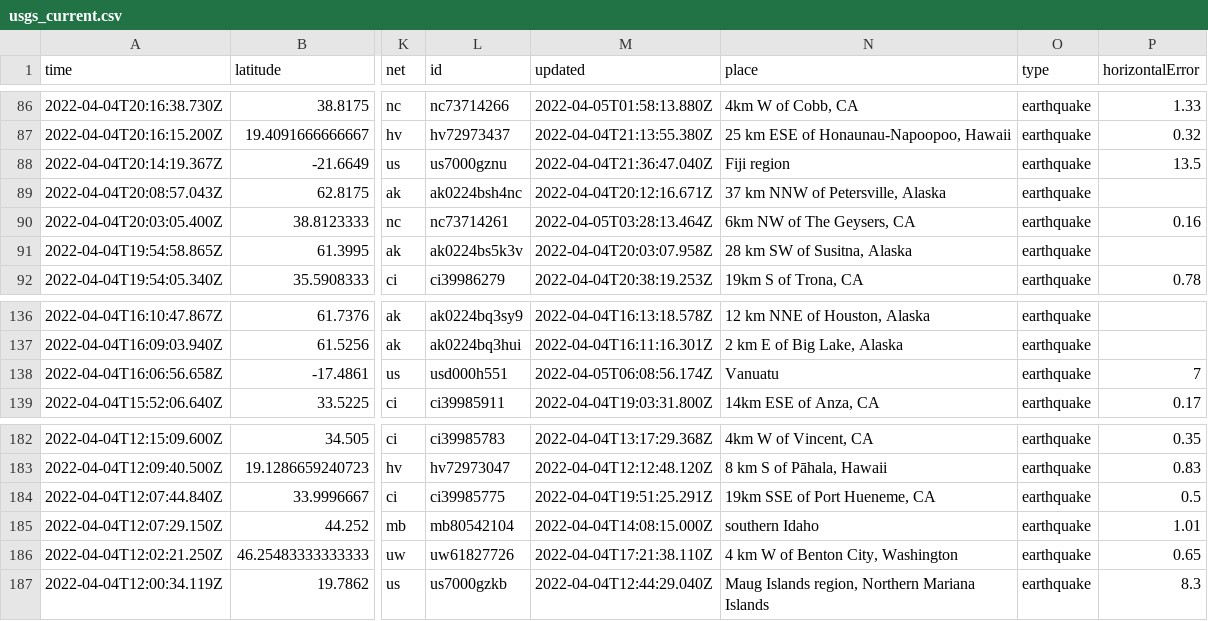
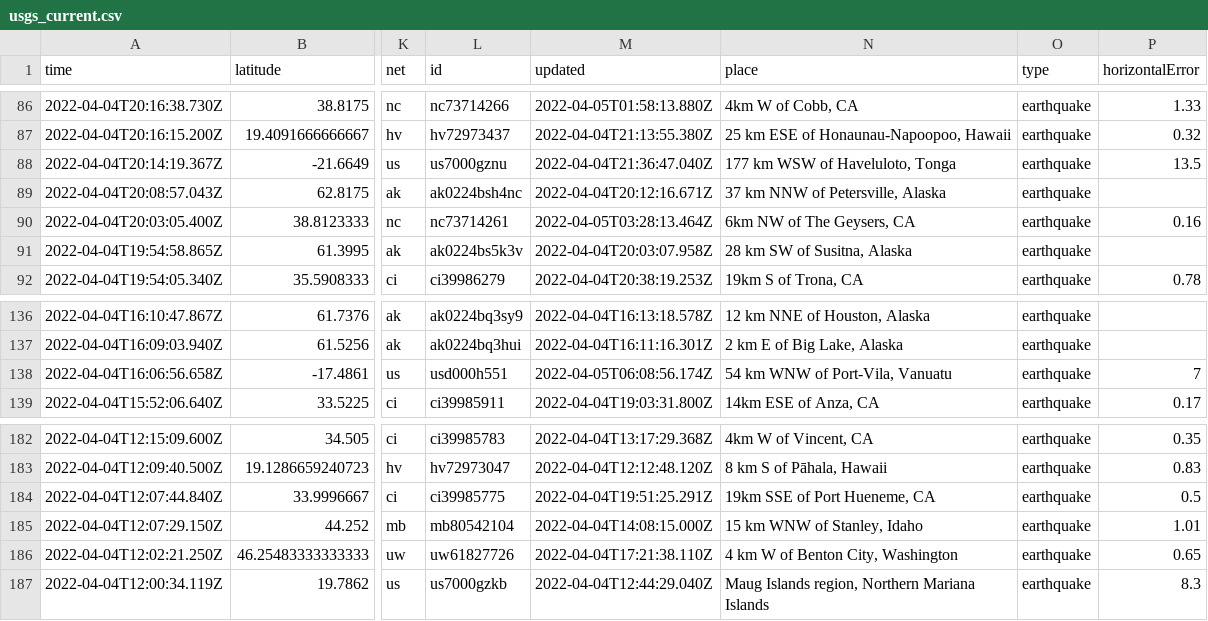
Before and after one commit to adriandgarcia/nicar2022_github_actions, a CSV file: usgs_current.csv, drawn as a sheet; only a part is shown, gaps mark what is left out; the diff names each change by its address in the sheet, - before the commit and + after, or states it on an @@ line.

```diff
--- a/usgs_current.csv
+++ b/usgs_current.csv
-N88 (place): Fiji region
+N88 (place): 177 km WSW of Haveluloto, Tonga
-N138 (place): Vanuatu
+N138 (place): 54 km WNW of Port-Vila, Vanuatu
-N185 (place): southern Idaho
+N185 (place): 15 km WNW of Stanley, Idaho
```
